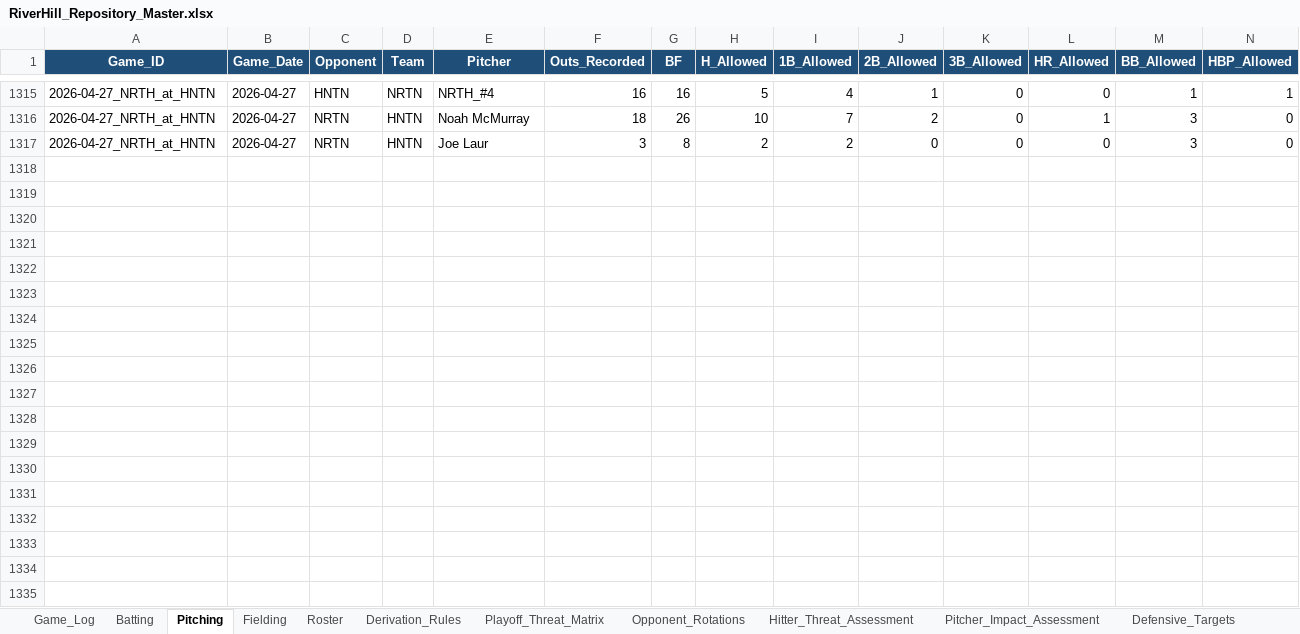
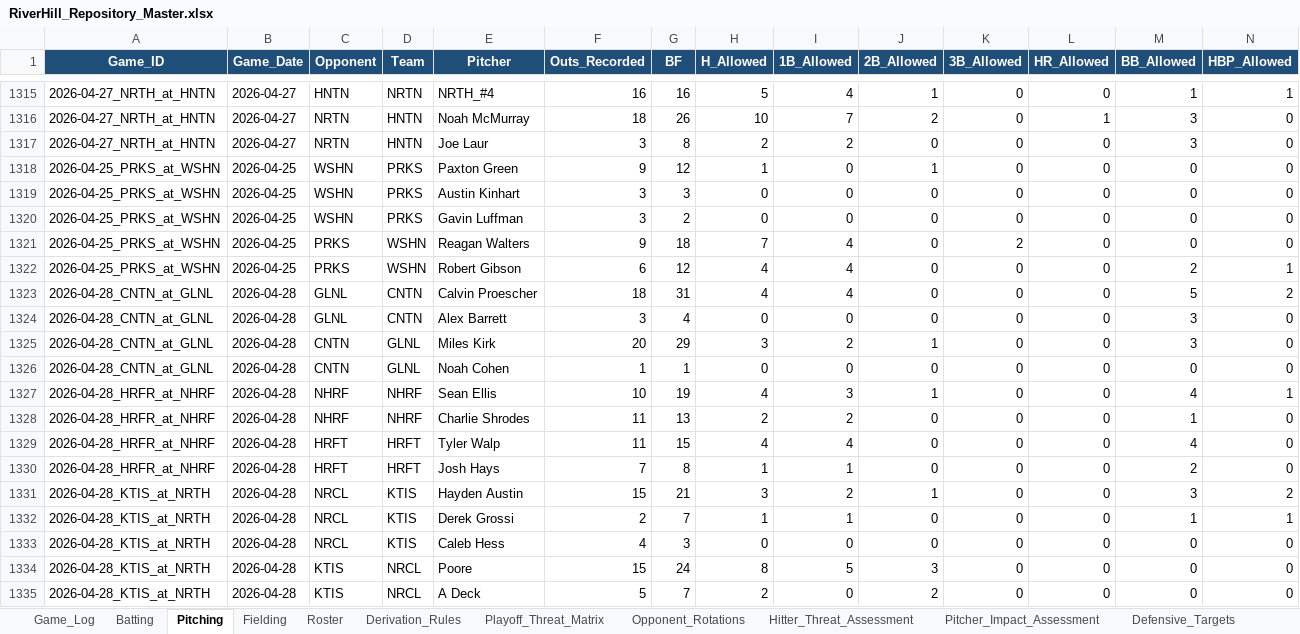
Before and after one commit to hughnorwood/hawks-scouting, an Excel workbook: data/RiverHill_Repository_Master.xlsx, sheet Pitching, drawn as a sheet; only a part is shown, gaps mark what is left out; values as stored, in another font and other column widths than the file's, no borders; rows hold the shown columns only; the diff covers the shown part only; the diff names each change by its address in the sheet, - before the commit and + after, or states it on an @@ line.

```diff
--- a/data/RiverHill_Repository_Master.xlsx (sheet Pitching)
+++ b/data/RiverHill_Repository_Master.xlsx (sheet Pitching)
+row 1318: 2026-04-25_PRKS_at_WSHN | 2026-04-25 | WSHN | PRKS | Paxton Green | 9 | 12 | 1 | 0 | 1 | 0 | 0 | 0 | 0
+row 1319: 2026-04-25_PRKS_at_WSHN | 2026-04-25 | WSHN | PRKS | Austin Kinhart | 3 | 3 | 0 | 0 | 0 | 0 | 0 | 0 | 0
+row 1320: 2026-04-25_PRKS_at_WSHN | 2026-04-25 | WSHN | PRKS | Gavin Luffman | 3 | 2 | 0 | 0 | 0 | 0 | 0 | 0 | 0
+row 1321: 2026-04-25_PRKS_at_WSHN | 2026-04-25 | PRKS | WSHN | Reagan Walters | 9 | 18 | 7 | 4 | 0 | 2 | 0 | 0 | 0
+row 1322: 2026-04-25_PRKS_at_WSHN | 2026-04-25 | PRKS | WSHN | Robert Gibson | 6 | 12 | 4 | 4 | 0 | 0 | 0 | 2 | 1
+row 1323: 2026-04-28_CNTN_at_GLNL | 2026-04-28 | GLNL | CNTN | Calvin Proescher | 18 | 31 | 4 | 4 | 0 | 0 | 0 | 5 | 2
+row 1324: 2026-04-28_CNTN_at_GLNL | 2026-04-28 | GLNL | CNTN | Alex Barrett | 3 | 4 | 0 | 0 | 0 | 0 | 0 | 3 | 0
+row 1325: 2026-04-28_CNTN_at_GLNL | 2026-04-28 | CNTN | GLNL | Miles Kirk | 20 | 29 | 3 | 2 | 1 | 0 | 0 | 3 | 0
+row 1326: 2026-04-28_CNTN_at_GLNL | 2026-04-28 | CNTN | GLNL | Noah Cohen | 1 | 1 | 0 | 0 | 0 | 0 | 0 | 0 | 0
+row 1327: 2026-04-28_HRFR_at_NHRF | 2026-04-28 | NHRF | NHRF | Sean Ellis | 10 | 19 | 4 | 3 | 1 | 0 | 0 | 4 | 1
+row 1328: 2026-04-28_HRFR_at_NHRF | 2026-04-28 | NHRF | NHRF | Charlie Shrodes | 11 | 13 | 2 | 2 | 0 | 0 | 0 | 1 | 0
+row 1329: 2026-04-28_HRFR_at_NHRF | 2026-04-28 | HRFT | HRFT | Tyler Walp | 11 | 15 | 4 | 4 | 0 | 0 | 0 | 4 | 0
+row 1330: 2026-04-28_HRFR_at_NHRF | 2026-04-28 | HRFT | HRFT | Josh Hays | 7 | 8 | 1 | 1 | 0 | 0 | 0 | 2 | 0
+row 1331: 2026-04-28_KTIS_at_NRTH | 2026-04-28 | NRCL | KTIS | Hayden Austin | 15 | 21 | 3 | 2 | 1 | 0 | 0 | 3 | 2
+row 1332: 2026-04-28_KTIS_at_NRTH | 2026-04-28 | NRCL | KTIS | Derek Grossi | 2 | 7 | 1 | 1 | 0 | 0 | 0 | 1 | 1
+row 1333: 2026-04-28_KTIS_at_NRTH | 2026-04-28 | NRCL | KTIS | Caleb Hess | 4 | 3 | 0 | 0 | 0 | 0 | 0 | 0 | 0
+row 1334: 2026-04-28_KTIS_at_NRTH | 2026-04-28 | KTIS | NRCL | Poore | 15 | 24 | 8 | 5 | 3 | 0 | 0 | 0 | 0
+row 1335: 2026-04-28_KTIS_at_NRTH | 2026-04-28 | KTIS | NRCL | A Deck | 5 | 7 | 2 | 0 | 2 | 0 | 0 | 0 | 0
```
Also changed, not shown: 9 added rows elsewhere in this sheet, sheet Batting, sheet Fielding, sheet Game_Log, 17 other files.
